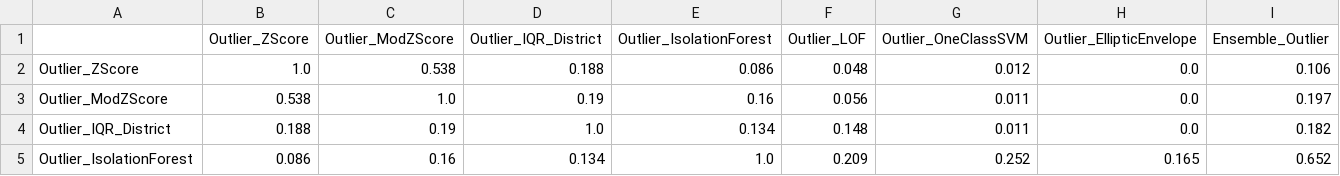
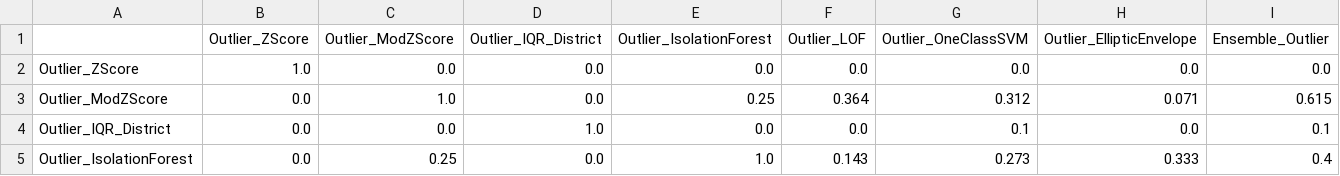
Before and after one commit to elsasabumelisa-max/kerala-tourism-outlier-analysis, a CSV file: results/model_agreement_matrix.csv, drawn as a sheet; only a part is shown; the diff covers the shown part only.

```diff
--- a/results/model_agreement_matrix.csv
+++ b/results/model_agreement_matrix.csv
@@ -1,5 +1,5 @@
 ,Outlier_ZScore,Outlier_ModZScore,Outlier_IQR_District,Outlier_IsolationForest,Outlier_LOF,Outlier_OneClassSVM,Outlier_EllipticEnvelope,Ensemble_Outlier
-Outlier_ZScore,1.0,0.538,0.188,0.086,0.048,0.012,0.0,0.106
-Outlier_ModZScore,0.538,1.0,0.19,0.16,0.056,0.011,0.0,0.197
-Outlier_IQR_District,0.188,0.19,1.0,0.134,0.148,0.011,0.0,0.182
-Outlier_IsolationForest,0.086,0.16,0.134,1.0,0.209,0.252,0.165,0.652
+Outlier_ZScore,1.0,0.0,0.0,0.0,0.0,0.0,0.0,0.0
+Outlier_ModZScore,0.0,1.0,0.0,0.25,0.364,0.312,0.071,0.615
+Outlier_IQR_District,0.0,0.0,1.0,0.0,0.0,0.1,0.0,0.1
+Outlier_IsolationForest,0.0,0.25,0.0,1.0,0.143,0.273,0.333,0.4
```
Also changed, not shown: 26 edited cells elsewhere in this file, results/district_anomaly_summary.csv, 20 other files.
